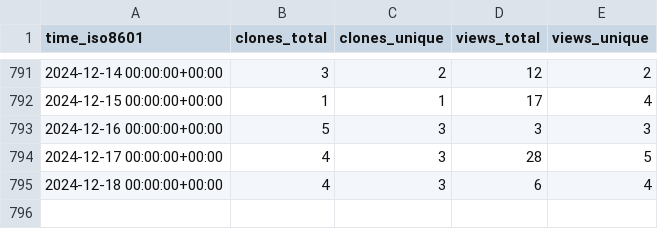
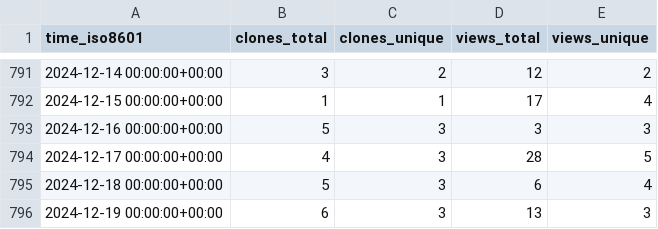
Before and after one commit to miroapp/api-clients, a CSV file: miroapp/api-clients/ghrs-data/views_clones_aggregate.csv, drawn as a sheet; only a part is shown, gaps mark what is left out.

```diff
--- a/miroapp/api-clients/ghrs-data/views_clones_aggregate.csv
+++ b/miroapp/api-clients/ghrs-data/views_clones_aggregate.csv
@@ -794,2 +794,3 @@ time_iso8601,clones_total,clones_unique,views_total,views_unique
 2024-12-17 00:00:00+00:00,4,3,28,5
-2024-12-18 00:00:00+00:00,4,3,6,4
+2024-12-18 00:00:00+00:00,5,3,6,4
+2024-12-19 00:00:00+00:00,6,3,13,3
```
Also changed, not shown: 1 other file.
